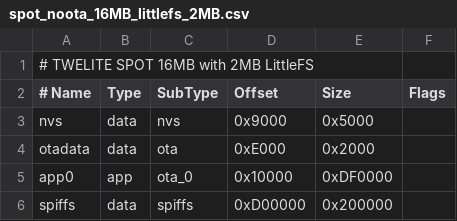
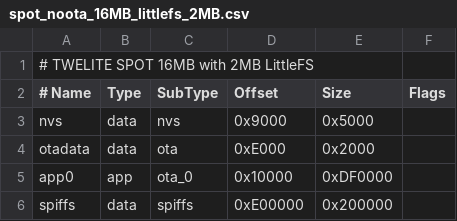
Before and after one commit to monowireless/spot-server, a CSV file: extra/partitions/spot_noota_16MB_littlefs_2MB.csv, drawn as a sheet.

```diff
--- a/extra/partitions/spot_noota_16MB_littlefs_2MB.csv
+++ b/extra/partitions/spot_noota_16MB_littlefs_2MB.csv
@@ -5,2 +5,2 @@ otadata, data, ota,     0xE000,   0x2000,
 app0,    app,  ota_0,   0x10000,  0xDF0000,
-spiffs,  data, spiffs,  0xD00000, 0x200000,
+spiffs,  data, spiffs,  0xE00000, 0x200000,
```
Also changed, not shown: extra/partitions/spot_noota_16MB_littlefs_1MB.csv.
